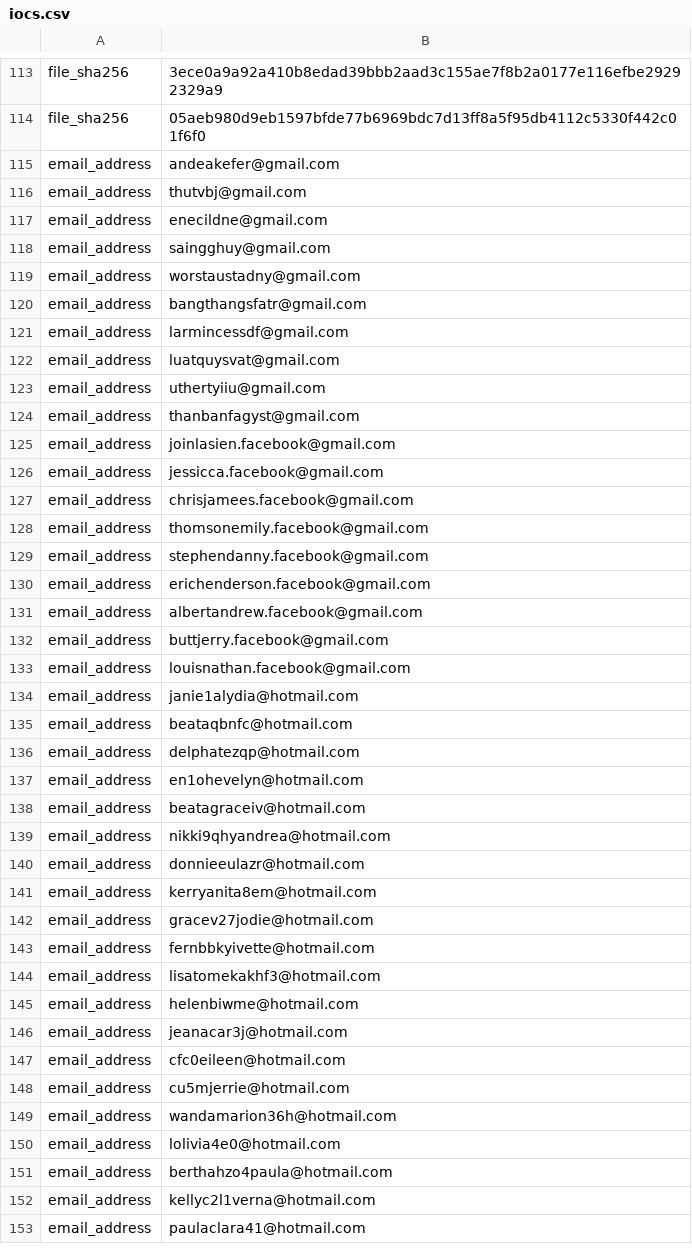
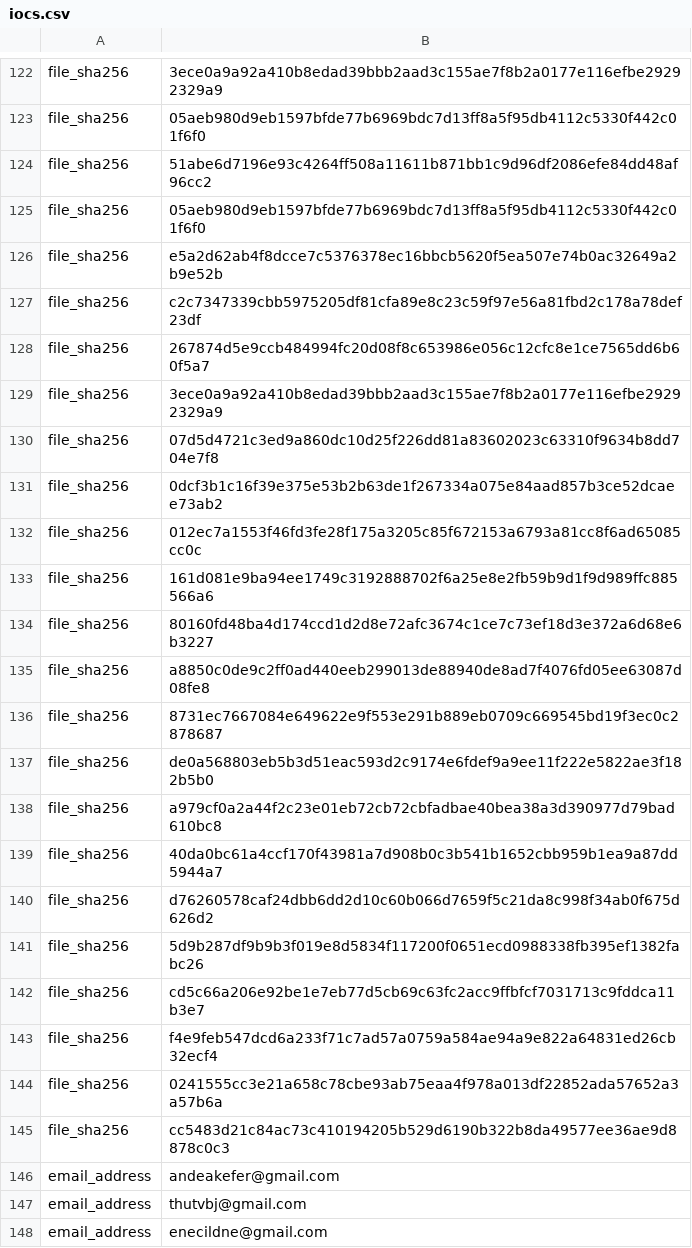
Before and after one commit to WithSecureLabs/iocs, a CSV file: DUCKTAIL/iocs.csv, drawn as a sheet; only a part is shown, gaps mark what is left out; the shorter side is filled out with more unchanged rows; the diff covers the shown part only; the diff names each change by its address in the sheet, - before the commit and + after, or states it on an @@ line.

Commit message:
Update iocs.csv
Added IOCs for new samples used in DUCKTAIL operation

```diff
--- a/DUCKTAIL/iocs.csv
+++ b/DUCKTAIL/iocs.csv
+row 124: file_sha256 | 51abe6d7196e93c4264ff508a11611b871bb1c9d96df2086efe84dd48af96cc2
+row 125: file_sha256 | 05aeb980d9eb1597bfde77b6969bdc7d13ff8a5f95db4112c5330f442c01f6f0
+row 126: file_sha256 | e5a2d62ab4f8dcce7c5376378ec16bbcb5620f5ea507e74b0ac32649a2b9e52b
+row 127: file_sha256 | c2c7347339cbb5975205df81cfa89e8c23c59f97e56a81fbd2c178a78def23df
+row 128: file_sha256 | 267874d5e9ccb484994fc20d08f8c653986e056c12cfc8e1ce7565dd6b60f5a7
+row 129: file_sha256 | 3ece0a9a92a410b8edad39bbb2aad3c155ae7f8b2a0177e116efbe29292329a9
+row 130: file_sha256 | 07d5d4721c3ed9a860dc10d25f226dd81a83602023c63310f9634b8dd704e7f8
+row 131: file_sha256 | 0dcf3b1c16f39e375e53b2b63de1f267334a075e84aad857b3ce52dcaee73ab2
+row 132: file_sha256 | 012ec7a1553f46fd3fe28f175a3205c85f672153a6793a81cc8f6ad65085cc0c
+row 133: file_sha256 | 161d081e9ba94ee1749c3192888702f6a25e8e2fb59b9d1f9d989ffc885566a6
+row 134: file_sha256 | 80160fd48ba4d174ccd1d2d8e72afc3674c1ce7c73ef18d3e372a6d68e6b3227
+row 135: file_sha256 | a8850c0de9c2ff0ad440eeb299013de88940de8ad7f4076fd05ee63087d08fe8
+row 136: file_sha256 | 8731ec7667084e649622e9f553e291b889eb0709c669545bd19f3ec0c2878687
+row 137: file_sha256 | de0a568803eb5b3d51eac593d2c9174e6fdef9a9ee11f222e5822ae3f182b5b0
+row 138: file_sha256 | a979cf0a2a44f2c23e01eb72cb72cbfadbae40bea38a3d390977d79bad610bc8
+row 139: file_sha256 | 40da0bc61a4ccf170f43981a7d908b0c3b541b1652cbb959b1ea9a87dd5944a7
+row 140: file_sha256 | d76260578caf24dbb6dd2d10c60b066d7659f5c21da8c998f34ab0f675d626d2
+row 141: file_sha256 | 5d9b287df9b9b3f019e8d5834f117200f0651ecd0988338fb395ef1382fabc26
+row 142: file_sha256 | cd5c66a206e92be1e7eb77d5cb69c63fc2acc9ffbfcf7031713c9fddca11b3e7
+row 143: file_sha256 | f4e9feb547dcd6a233f71c7ad57a0759a584ae94a9e822a64831ed26cb32ecf4
+row 144: file_sha256 | 0241555cc3e21a658c78cbe93ab75eaa4f978a013df22852ada57652a3a57b6a
+row 145: file_sha256 | cc5483d21c84ac73c410194205b529d6190b322b8da49577ee36ae9d8878c0c3
```
Also changed, not shown: 9 added rows elsewhere in this file.
